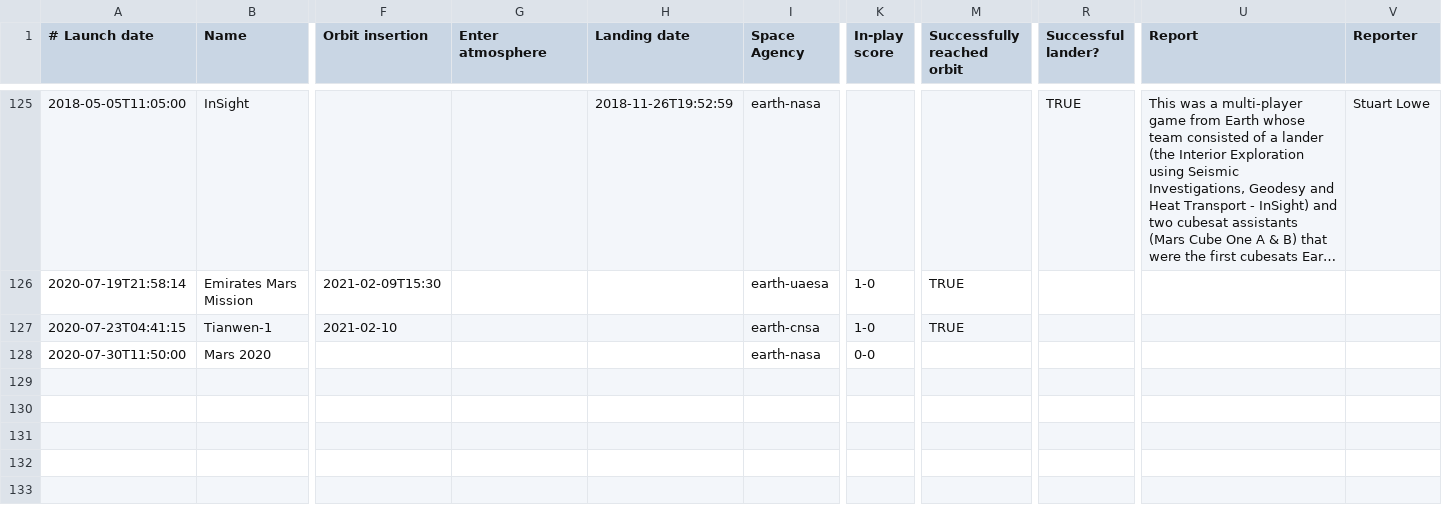
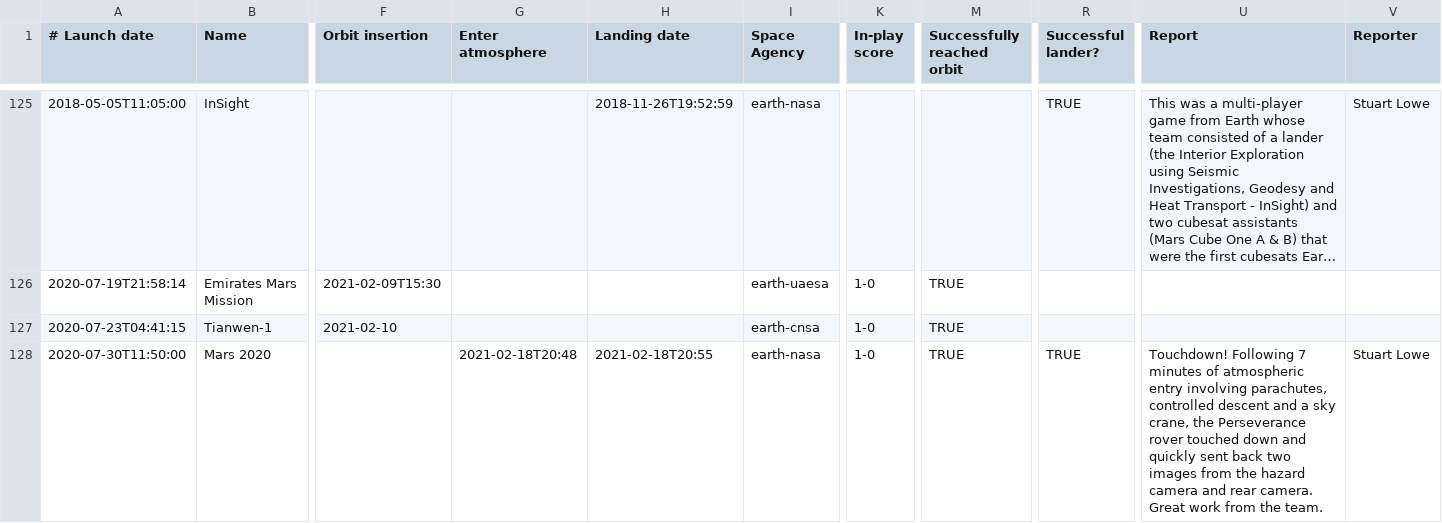
Before and after one commit to slowe/lob, a CSV file: matches.csv, drawn as a sheet; only a part is shown, gaps mark what is left out; long unchanged cells end in …; the diff names each change by its address in the sheet, - before the commit and + after, or states it on an @@ line.

Commit message:
Update Perseverance rover

```diff
--- a/matches.csv
+++ b/matches.csv
-G128 (Enter atmosphere): (empty)
+G128 (Enter atmosphere): 2021-02-18T20:48
-H128 (Landing date): (empty)
+H128 (Landing date): 2021-02-18T20:55
-K128 (In-play score): 0-0
+K128 (In-play score): 1-0
-M128 (Successfully reached orbit): (empty)
+M128 (Successfully reached orbit): TRUE
-R128 (Successful lander?): (empty)
+R128 (Successful lander?): TRUE
-U128 (Report): (empty)
+U128 (Report): Touchdown! Following 7 minutes of atmospheric entry involving parachutes, controlled descent and a sky crane, the Perseverance rover touched down and quickly sent back two images from the hazard camera and rear camera. Great work from the team.
-V128 (Reporter): (empty)
+V128 (Reporter): Stuart Lowe
```
